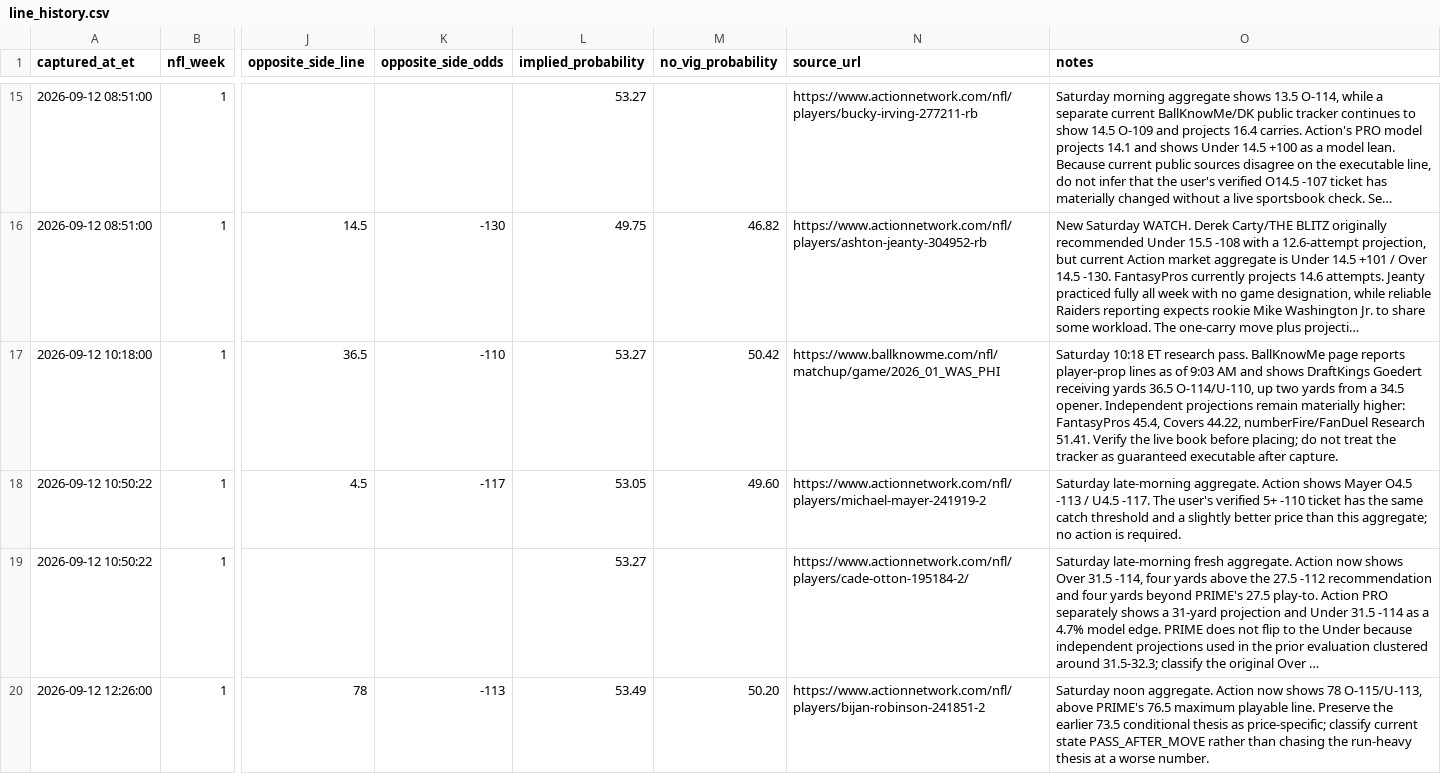
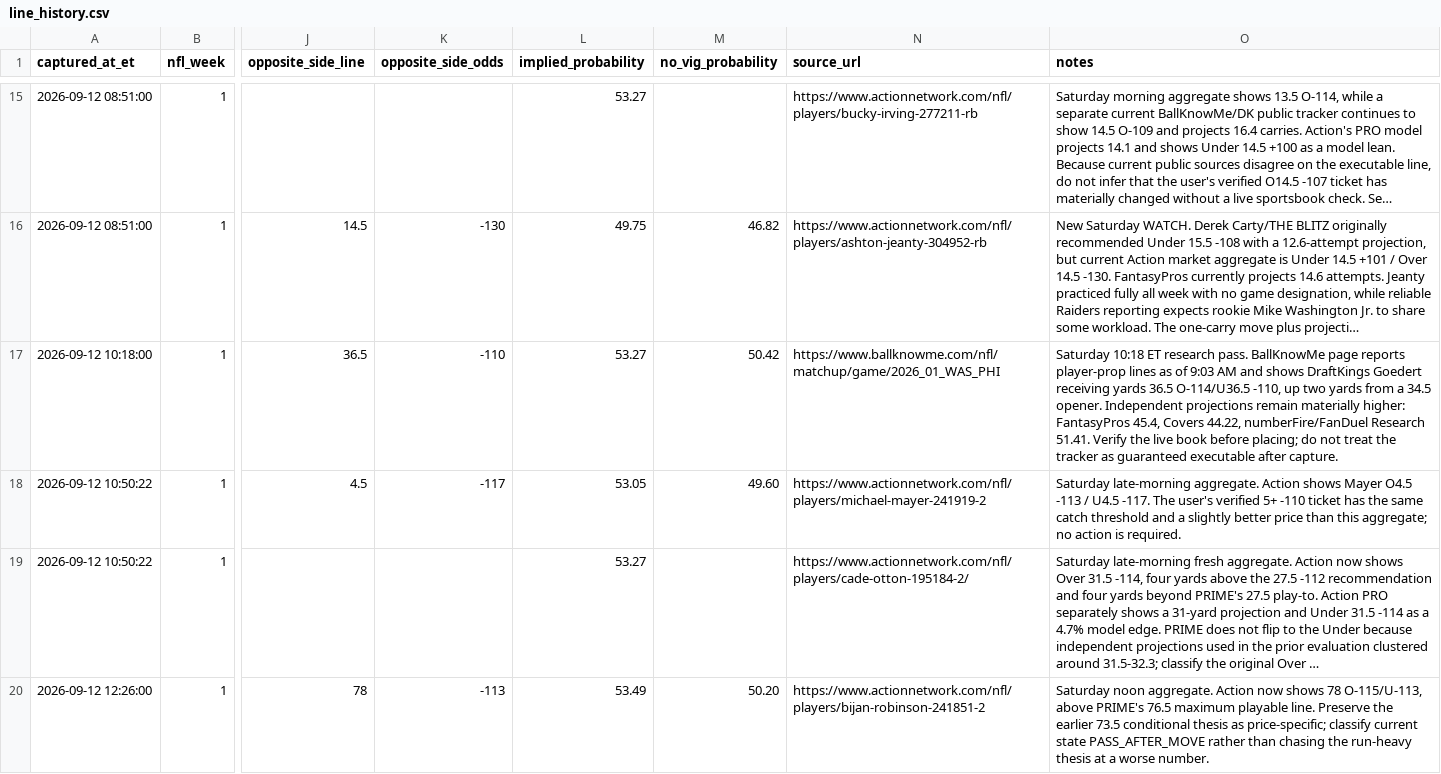
Before and after one commit to jamesddestefano-ui/NFL-Prop-Bets, a CSV file: data/line_history.csv, drawn as a sheet; only a part is shown, gaps mark what is left out; long unchanged cells end in …; the diff covers the shown part only; the diff names each change by its address in the sheet, - before the commit and + after, or states it on an @@ line.

```diff
--- a/data/line_history.csv
+++ b/data/line_history.csv
-O17 (notes): …yards 36.5 O-114/U-110, up two…
+O17 (notes): …yards 36.5 O-114/U36.5 -110, up two…
```
Also changed, not shown: 3 added rows and 1 edited cell elsewhere in this file.
